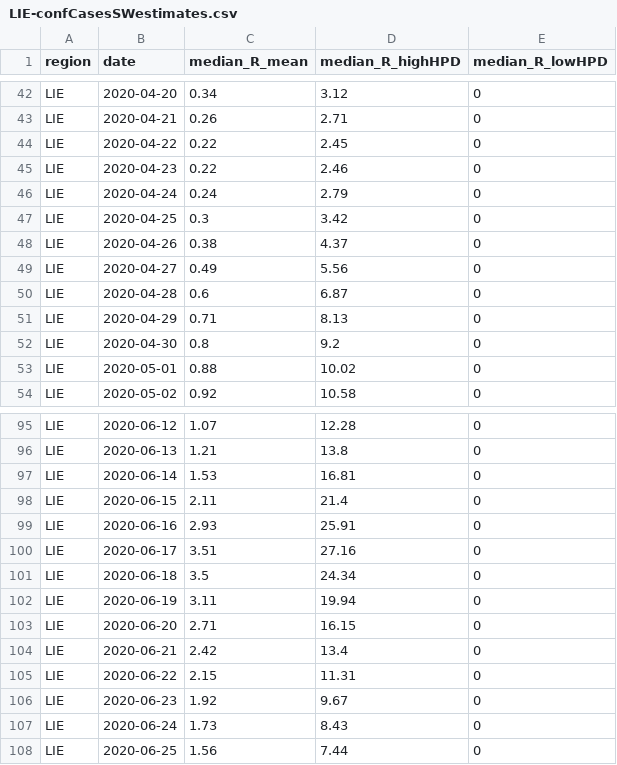
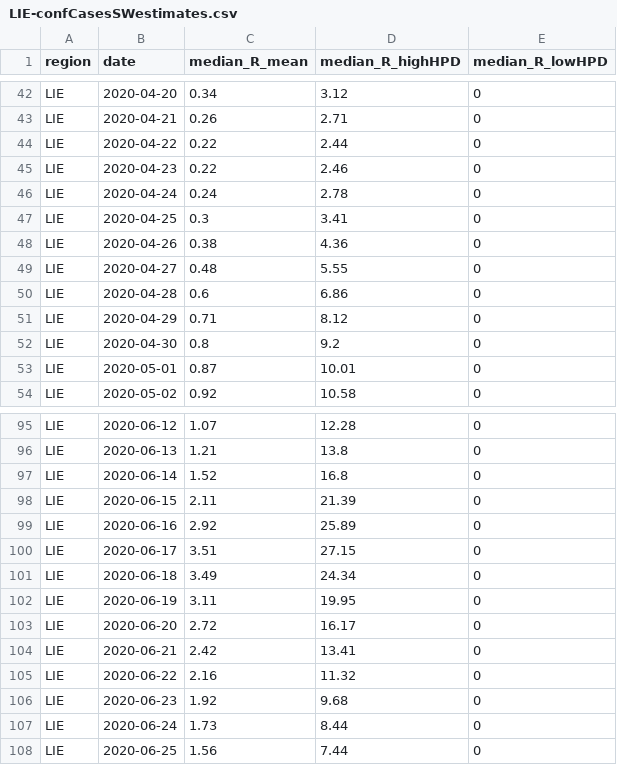
Before and after one commit to covid-19-Re/dailyRe-Data, a CSV file: LIE-confCasesSWestimates.csv, drawn as a sheet; only a part is shown, gaps mark what is left out; the diff covers the shown part only.

```diff
--- a/LIE-confCasesSWestimates.csv
+++ b/LIE-confCasesSWestimates.csv
@@ -43,12 +43,12 @@ LIE,2020-04-20,0.34,3.12,0
 LIE,2020-04-21,0.26,2.71,0
-LIE,2020-04-22,0.22,2.45,0
+LIE,2020-04-22,0.22,2.44,0
 LIE,2020-04-23,0.22,2.46,0
-LIE,2020-04-24,0.24,2.79,0
-LIE,2020-04-25,0.3,3.42,0
-LIE,2020-04-26,0.38,4.37,0
-LIE,2020-04-27,0.49,5.56,0
-LIE,2020-04-28,0.6,6.87,0
-LIE,2020-04-29,0.71,8.13,0
+LIE,2020-04-24,0.24,2.78,0
+LIE,2020-04-25,0.3,3.41,0
+LIE,2020-04-26,0.38,4.36,0
+LIE,2020-04-27,0.48,5.55,0
+LIE,2020-04-28,0.6,6.86,0
+LIE,2020-04-29,0.71,8.12,0
 LIE,2020-04-30,0.8,9.2,0
-LIE,2020-05-01,0.88,10.02,0
+LIE,2020-05-01,0.87,10.01,0
 LIE,2020-05-02,0.92,10.58,0
@@ -96,13 +96,13 @@ LIE,2020-06-12,1.07,12.28,0
 LIE,2020-06-13,1.21,13.8,0
-LIE,2020-06-14,1.53,16.81,0
-LIE,2020-06-15,2.11,21.4,0
-LIE,2020-06-16,2.93,25.91,0
-LIE,2020-06-17,3.51,27.16,0
-LIE,2020-06-18,3.5,24.34,0
-LIE,2020-06-19,3.11,19.94,0
-LIE,2020-06-20,2.71,16.15,0
-LIE,2020-06-21,2.42,13.4,0
-LIE,2020-06-22,2.15,11.31,0
-LIE,2020-06-23,1.92,9.67,0
-LIE,2020-06-24,1.73,8.43,0
+LIE,2020-06-14,1.52,16.8,0
+LIE,2020-06-15,2.11,21.39,0
+LIE,2020-06-16,2.92,25.89,0
+LIE,2020-06-17,3.51,27.15,0
+LIE,2020-06-18,3.49,24.34,0
+LIE,2020-06-19,3.11,19.95,0
+LIE,2020-06-20,2.72,16.17,0
+LIE,2020-06-21,2.42,13.41,0
+LIE,2020-06-22,2.16,11.32,0
+LIE,2020-06-23,1.92,9.68,0
+LIE,2020-06-24,1.73,8.44,0
 LIE,2020-06-25,1.56,7.44,0
```
Also changed, not shown: 26 edited cells elsewhere in this file, CHE-confCasesSWestimates.csv, LIE-estimates.csv.
